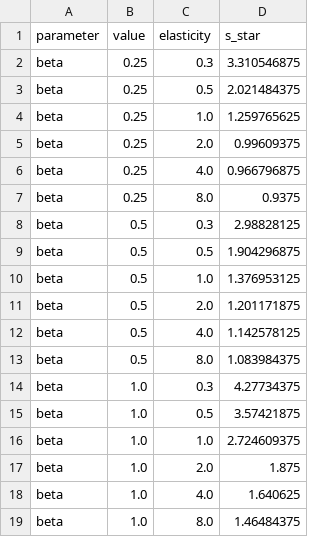
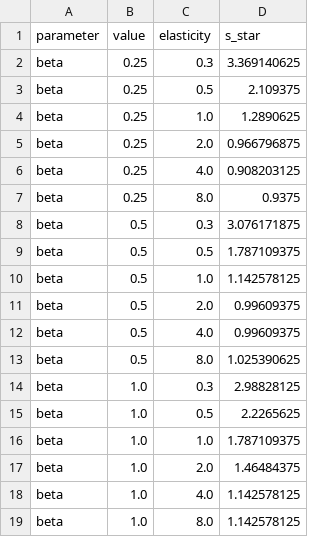
Before and after one commit to josephD-S/Computational-Modelling-Project, a CSV file: data/results/sensitivity_beta.csv, drawn as a sheet.

```diff
--- a/data/results/sensitivity_beta.csv
+++ b/data/results/sensitivity_beta.csv
@@ -1,19 +1,19 @@
 parameter,value,elasticity,s_star
-beta,0.25,0.3,3.310546875
-beta,0.25,0.5,2.021484375
-beta,0.25,1.0,1.259765625
-beta,0.25,2.0,0.99609375
-beta,0.25,4.0,0.966796875
+beta,0.25,0.3,3.369140625
+beta,0.25,0.5,2.109375
+beta,0.25,1.0,1.2890625
+beta,0.25,2.0,0.966796875
+beta,0.25,4.0,0.908203125
 beta,0.25,8.0,0.9375
-beta,0.5,0.3,2.98828125
-beta,0.5,0.5,1.904296875
-beta,0.5,1.0,1.376953125
-beta,0.5,2.0,1.201171875
-beta,0.5,4.0,1.142578125
-beta,0.5,8.0,1.083984375
-beta,1.0,0.3,4.27734375
-beta,1.0,0.5,3.57421875
-beta,1.0,1.0,2.724609375
-beta,1.0,2.0,1.875
-beta,1.0,4.0,1.640625
-beta,1.0,8.0,1.46484375
+beta,0.5,0.3,3.076171875
+beta,0.5,0.5,1.787109375
+beta,0.5,1.0,1.142578125
+beta,0.5,2.0,0.99609375
+beta,0.5,4.0,0.99609375
+beta,0.5,8.0,1.025390625
+beta,1.0,0.3,2.98828125
+beta,1.0,0.5,2.2265625
+beta,1.0,1.0,1.787109375
+beta,1.0,2.0,1.46484375
+beta,1.0,4.0,1.142578125
+beta,1.0,8.0,1.142578125
```
Also changed, not shown: data/results/gain_kappa_grid.csv, data/results/required_subsidy.csv, 8 other files.
